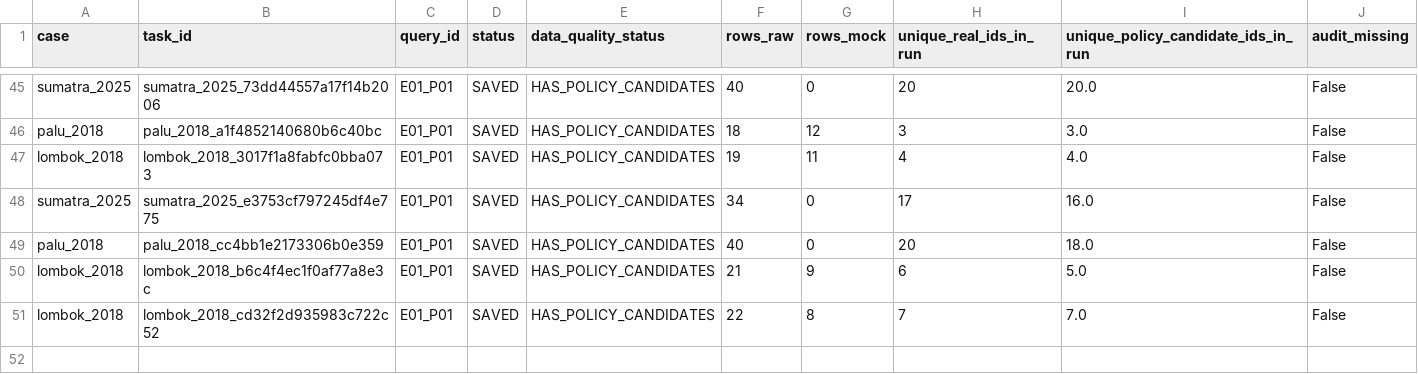
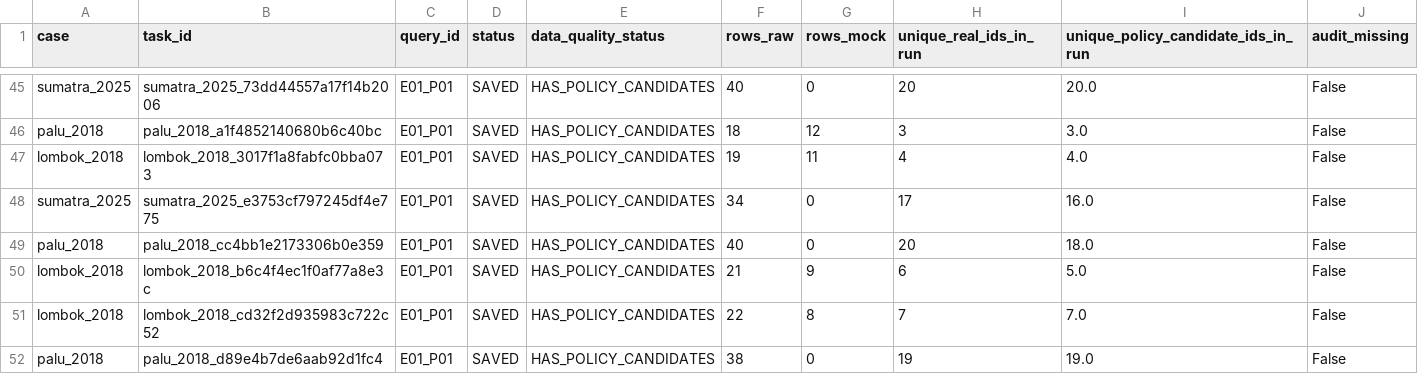
Before and after one commit to YusakSR/Penelitian-Sentimen-Bencana-Nasional, a CSV file: 01_Raw Data/outputs/reports/collection_quality_by_run.csv, drawn as a sheet; only a part is shown, gaps mark what is left out.

```diff
--- a/01_Raw Data/outputs/reports/collection_quality_by_run.csv
+++ b/01_Raw Data/outputs/reports/collection_quality_by_run.csv
@@ -51 +51,2 @@ lombok_2018,lombok_2018_b6c4f4ec1f0af77a8e3c,E01_P01,SAVED,HAS_POLICY_CANDIDATES
 lombok_2018,lombok_2018_cd32f2d935983c722c52,E01_P01,SAVED,HAS_POLICY_CANDIDATES,22,8,7,7.0,False
+palu_2018,palu_2018_d89e4b7de6aab92d1fc4,E01_P01,SAVED,HAS_POLICY_CANDIDATES,38,0,19,19.0,False
```
Also changed, not shown: 01_Raw Data/outputs/reports/batch7/current/raw_inventory_current.csv, 01_Raw Data/outputs/reports/event_scope_v1_by_case.csv, 18 other files.
